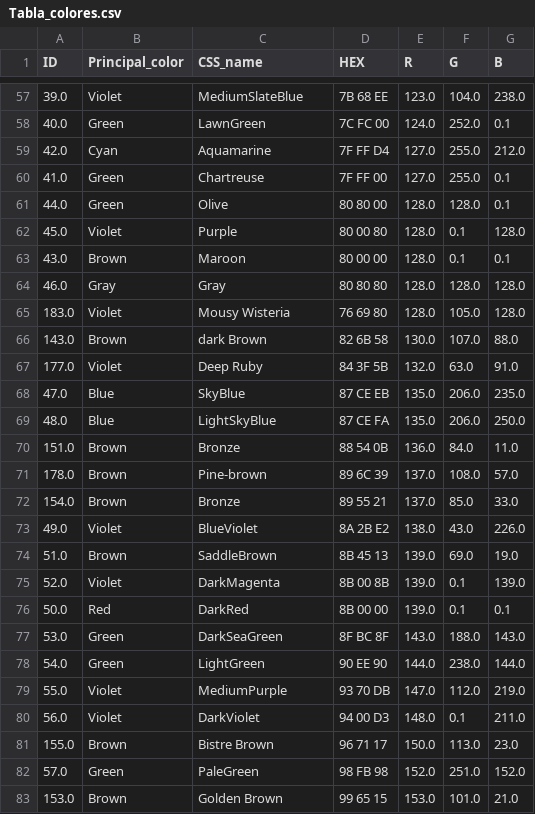
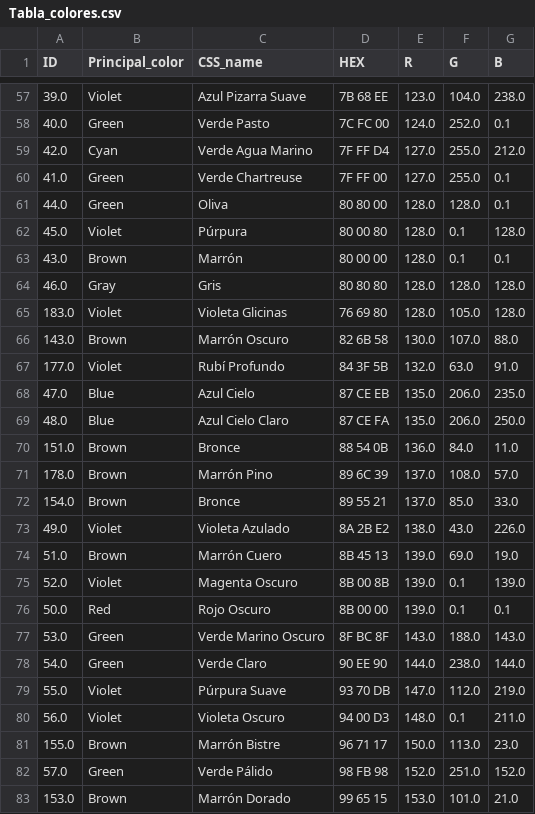
Before and after one commit to impatrq/ojo_de_van_gogh, a CSV file: la_caja_impresionista/Python_raspberry/detector_colores_query/Tabla_colores.csv, drawn as a sheet; only a part is shown, gaps mark what is left out; the diff covers the shown part only; the diff names each change by its address in the sheet, - before the commit and + after, or states it on an @@ line.

```diff
--- a/la_caja_impresionista/Python_raspberry/detector_colores_query/Tabla_colores.csv
+++ b/la_caja_impresionista/Python_raspberry/detector_colores_query/Tabla_colores.csv
-C57 (CSS_name): MediumSlateBlue
+C57 (CSS_name): Azul Pizarra Suave
-C58 (CSS_name): LawnGreen
+C58 (CSS_name): Verde Pasto
-C59 (CSS_name): Aquamarine
+C59 (CSS_name): Verde Agua Marino
-C60 (CSS_name): Chartreuse
+C60 (CSS_name): Verde Chartreuse
-C61 (CSS_name): Olive
+C61 (CSS_name): Oliva
-C62 (CSS_name): Purple
+C62 (CSS_name): Púrpura
-C63 (CSS_name): Maroon
+C63 (CSS_name): Marrón
-C64 (CSS_name): Gray
+C64 (CSS_name): Gris
-C65 (CSS_name): Mousy Wisteria
+C65 (CSS_name): Violeta Glicinas
-C66 (CSS_name): dark Brown
+C66 (CSS_name): Marrón Oscuro
-C67 (CSS_name): Deep Ruby
+C67 (CSS_name): Rubí Profundo
-C68 (CSS_name): SkyBlue
+C68 (CSS_name): Azul Cielo
-C69 (CSS_name): LightSkyBlue
+C69 (CSS_name): Azul Cielo Claro
-C70 (CSS_name): Bronze
+C70 (CSS_name): Bronce
-C71 (CSS_name): Pine-brown
+C71 (CSS_name): Marrón Pino
-C72 (CSS_name): Bronze
+C72 (CSS_name): Bronce
-C73 (CSS_name): BlueViolet
+C73 (CSS_name): Violeta Azulado
-C74 (CSS_name): SaddleBrown
+C74 (CSS_name): Marrón Cuero
-C75 (CSS_name): DarkMagenta
+C75 (CSS_name): Magenta Oscuro
-C76 (CSS_name): DarkRed
+C76 (CSS_name): Rojo Oscuro
-C77 (CSS_name): DarkSeaGreen
+C77 (CSS_name): Verde Marino Oscuro
-C78 (CSS_name): LightGreen
+C78 (CSS_name): Verde Claro
-C79 (CSS_name): MediumPurple
+C79 (CSS_name): Púrpura Suave
-C80 (CSS_name): DarkViolet
+C80 (CSS_name): Violeta Oscuro
-C81 (CSS_name): Bistre Brown
+C81 (CSS_name): Marrón Bistre
-C82 (CSS_name): PaleGreen
+C82 (CSS_name): Verde Pálido
-C83 (CSS_name): Golden Brown
+C83 (CSS_name): Marrón Dorado
```
Also changed, not shown: 163 edited cells elsewhere in this file.
